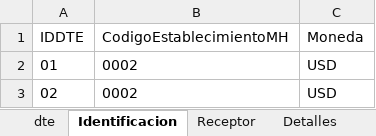
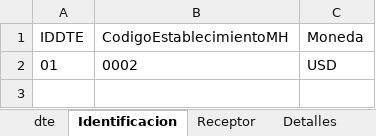
Before and after one commit to JAdonyMT/GoProcessadorExcel, an Excel workbook: utils/factura.xlsx, sheet Identificacion, drawn as a sheet; values as stored, in another font and other column widths than the file's, no borders; the diff names each change by its address in the sheet, - before the commit and + after, or states it on an @@ line.

```diff
--- a/utils/factura.xlsx (sheet Identificacion)
+++ b/utils/factura.xlsx (sheet Identificacion)
-row 3: 02 | 0002 | USD
```
Also changed, not shown: sheet Receptor, sheet Detalles, sheet Extension, sheet dte, sheet Resumen.
